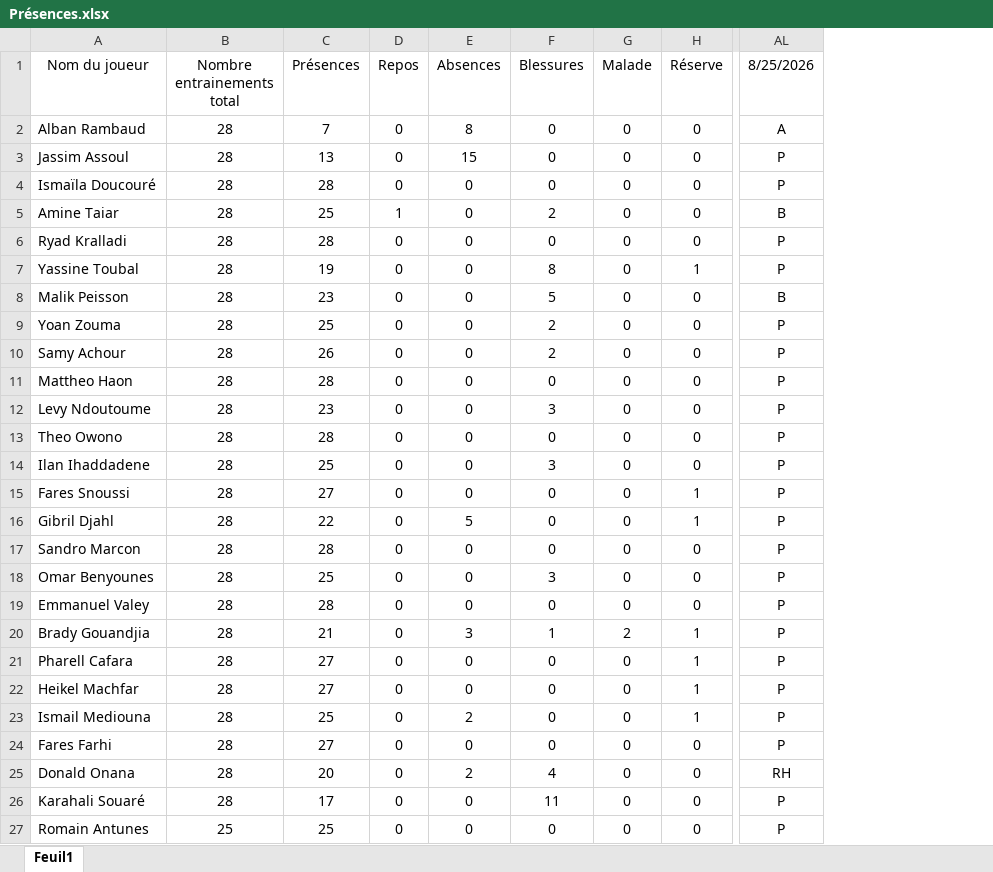
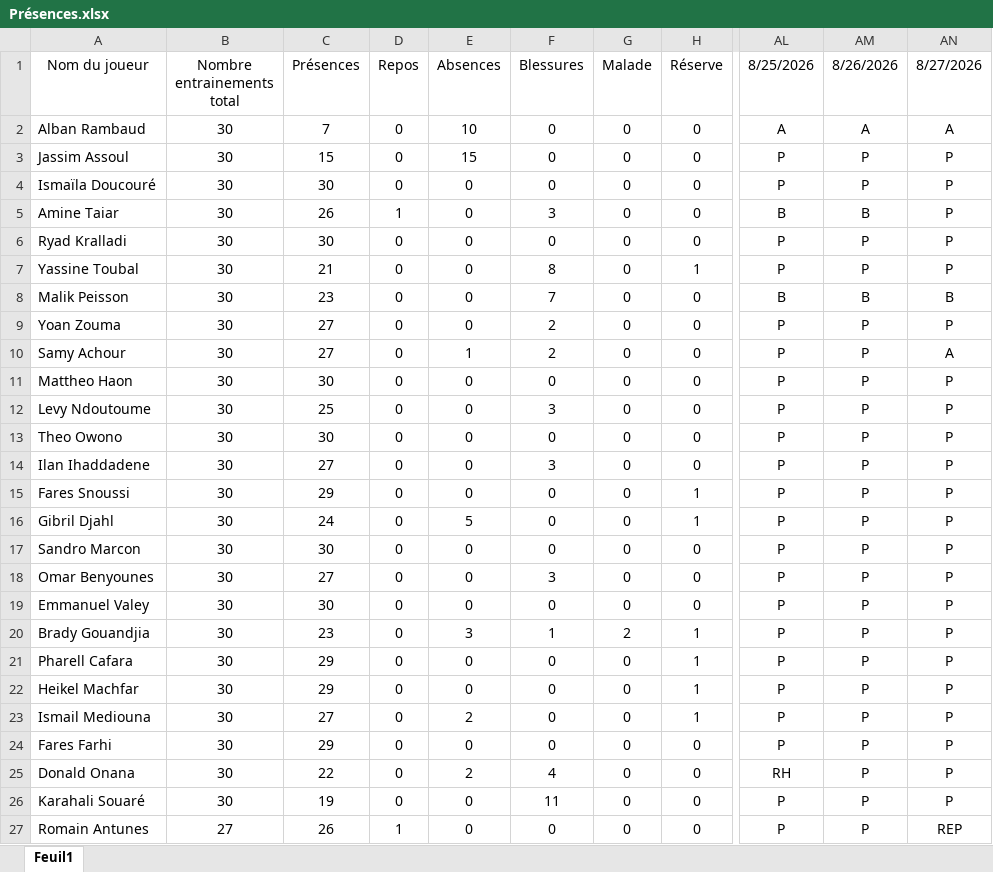
Before and after one commit to Chris15100/lld-app, an Excel workbook: data/2026-2027/Présences.xlsx, sheet Feuil1, drawn as a sheet; only a part is shown, gaps mark what is left out; values as stored, in another font and other column widths than the file's, no borders; the diff covers the shown part only; the diff names each change by its address in the sheet, - before the commit and + after, or states it on an @@ line.

```diff
--- a/data/2026-2027/Présences.xlsx (sheet Feuil1)
+++ b/data/2026-2027/Présences.xlsx (sheet Feuil1)
+column AM (8/26/2026), rows 2-27: A | P | P | B | P | P | B | P | P | P | P | P | P | P | P | P | P | P | P | P | P | P | P | P | P | P
+column AN (8/27/2026), rows 2-27: A | P | P | P | P | P | B | P | A | P | P | P | P | P | P | P | P | P | P | P | P | P | P | P | P | REP
-B2:B26 (Nombre entrainements total): 28
+B2:B26 (Nombre entrainements total): 30
-E2 (Absences): 8
+E2 (Absences): 10
-C3 (Présences): 13
+C3 (Présences): 15
-C4 (Présences): 28
+C4 (Présences): 30
-C5 (Présences): 25
+C5 (Présences): 26
-F5 (Blessures): 2
+F5 (Blessures): 3
-C6 (Présences): 28
+C6 (Présences): 30
-C7 (Présences): 19
+C7 (Présences): 21
-F8 (Blessures): 5
+F8 (Blessures): 7
-C9 (Présences): 25
+C9 (Présences): 27
-C10 (Présences): 26
+C10 (Présences): 27
-E10 (Absences): 0
+E10 (Absences): 1
-C11 (Présences): 28
+C11 (Présences): 30
-C12 (Présences): 23
+C12 (Présences): 25
-C13 (Présences): 28
+C13 (Présences): 30
-C14 (Présences): 25
+C14 (Présences): 27
-C15 (Présences): 27
+C15 (Présences): 29
-C16 (Présences): 22
+C16 (Présences): 24
-C17 (Présences): 28
+C17 (Présences): 30
-C18 (Présences): 25
+C18 (Présences): 27
-C19 (Présences): 28
+C19 (Présences): 30
-C20 (Présences): 21
+C20 (Présences): 23
-C21:C22 (Présences): 27
+C21:C22 (Présences): 29
-C23 (Présences): 25
+C23 (Présences): 27
-C24 (Présences): 27
+C24 (Présences): 29
-C25 (Présences): 20
+C25 (Présences): 22
-C26 (Présences): 17
+C26 (Présences): 19
-B27 (Nombre entrainements total): 25
+B27 (Nombre entrainements total): 27
-C27 (Présences): 25
+C27 (Présences): 26
-D27 (Repos): 0
+D27 (Repos): 1
```
Also changed, not shown: 9 edited cells elsewhere in this sheet, data/2026-2027/DonneesGPSPropres.xlsx, data/2026-2027/Pré-séance.xlsx, 2 other files.
